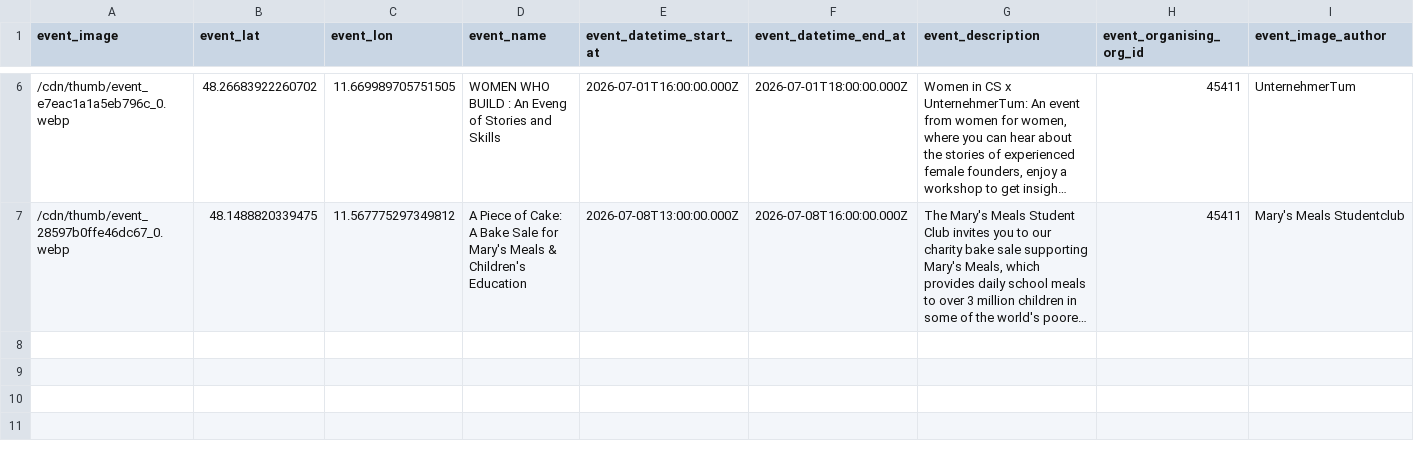
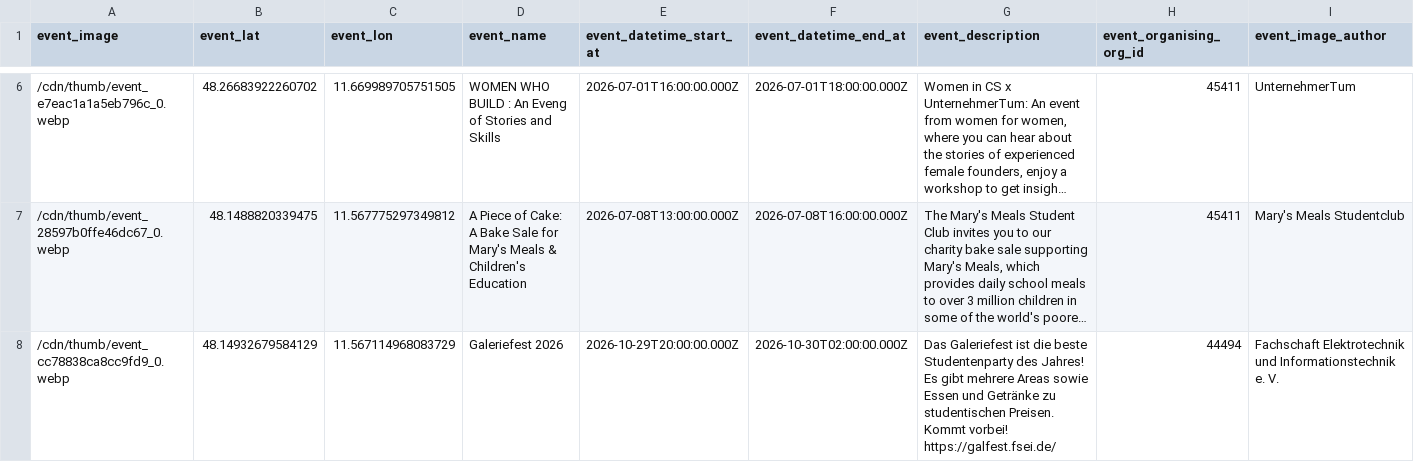
Before and after one commit to TUM-Dev/NavigaTUM, a CSV file: data/sources/events.csv, drawn as a sheet; only a part is shown, gaps mark what is left out; long unchanged cells end in …; ↵ is a line break in a cell; the diff names each change by its address in the sheet, - before the commit and + after, or states it on an @@ line.

Commit message:
chore(data): add event "Galeriefest 2026" (#3420)
1 event addition

Co-authored-by: GitHub Actions <actions@github.com>

```diff
--- a/data/sources/events.csv
+++ b/data/sources/events.csv
+row 8: /cdn/thumb/event_cc78838ca8cc9fd9_0.webp | 48.14932679584129 | 11.567114968083729 | Galeriefest 2026 | 2026-10-29T20:00:00.000Z | 2026-10-30T02:00:00.000Z | Das Galeriefest ist die beste Studentenparty des Jahres! Es gibt mehrere Areas sowie Essen und Getränke zu studentischen Preisen. Kommt vorbei! ↵ https://galfest.fsei.de/ | 44494 | Fachschaft Elektrotechnik und Informationstechnik e. V.
```
Also changed, not shown: 2 other files.
